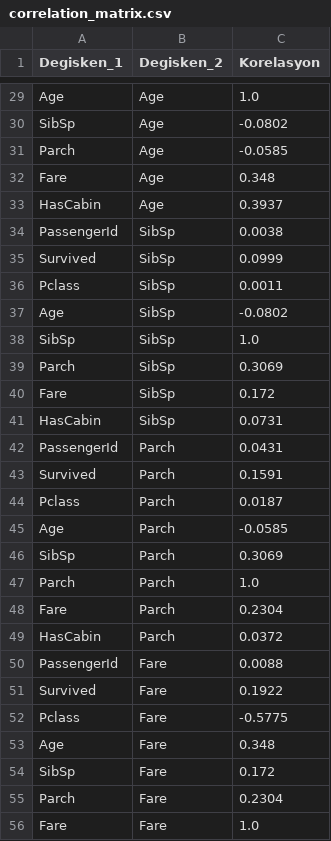
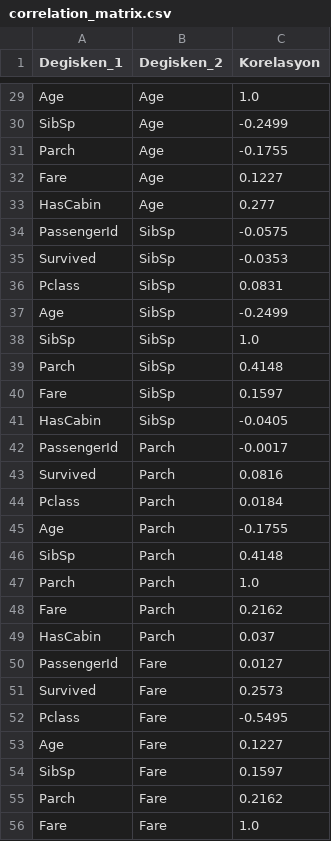
Before and after one commit to umit-baynaz/titanic-ml-project, a CSV file: data/powerbi/correlation_matrix.csv, drawn as a sheet; only a part is shown, gaps mark what is left out; the diff covers the shown part only; the diff names each change by its address in the sheet, - before the commit and + after, or states it on an @@ line.

```diff
--- a/data/powerbi/correlation_matrix.csv
+++ b/data/powerbi/correlation_matrix.csv
-C30 (Korelasyon): -0.0802
+C30 (Korelasyon): -0.2499
-C31 (Korelasyon): -0.0585
+C31 (Korelasyon): -0.1755
-C32 (Korelasyon): 0.348
+C32 (Korelasyon): 0.1227
-C33 (Korelasyon): 0.3937
+C33 (Korelasyon): 0.277
-C34 (Korelasyon): 0.0038
+C34 (Korelasyon): -0.0575
-C35 (Korelasyon): 0.0999
+C35 (Korelasyon): -0.0353
-C36 (Korelasyon): 0.0011
+C36 (Korelasyon): 0.0831
-C37 (Korelasyon): -0.0802
+C37 (Korelasyon): -0.2499
-C39 (Korelasyon): 0.3069
+C39 (Korelasyon): 0.4148
-C40 (Korelasyon): 0.172
+C40 (Korelasyon): 0.1597
-C41 (Korelasyon): 0.0731
+C41 (Korelasyon): -0.0405
-C42 (Korelasyon): 0.0431
+C42 (Korelasyon): -0.0017
-C43 (Korelasyon): 0.1591
+C43 (Korelasyon): 0.0816
-C44 (Korelasyon): 0.0187
+C44 (Korelasyon): 0.0184
-C45 (Korelasyon): -0.0585
+C45 (Korelasyon): -0.1755
-C46 (Korelasyon): 0.3069
+C46 (Korelasyon): 0.4148
-C48 (Korelasyon): 0.2304
+C48 (Korelasyon): 0.2162
-C49 (Korelasyon): 0.0372
+C49 (Korelasyon): 0.037
-C50 (Korelasyon): 0.0088
+C50 (Korelasyon): 0.0127
-C51 (Korelasyon): 0.1922
+C51 (Korelasyon): 0.2573
-C52 (Korelasyon): -0.5775
+C52 (Korelasyon): -0.5495
-C53 (Korelasyon): 0.348
+C53 (Korelasyon): 0.1227
-C54 (Korelasyon): 0.172
+C54 (Korelasyon): 0.1597
-C55 (Korelasyon): 0.2304
+C55 (Korelasyon): 0.2162
```
Also changed, not shown: 32 edited cells elsewhere in this file, data/powerbi/class_gender_survival.csv, data/powerbi/embarked_analysis.csv, 22 other files.
